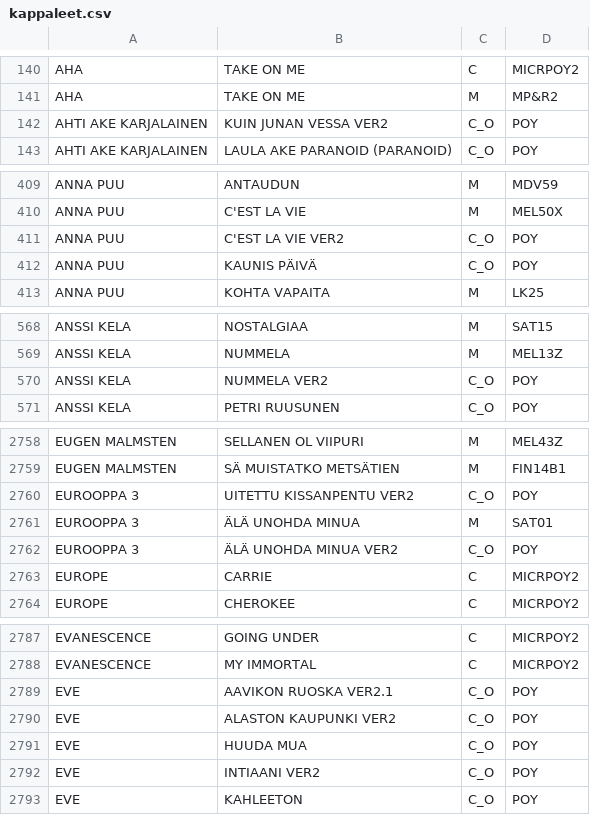
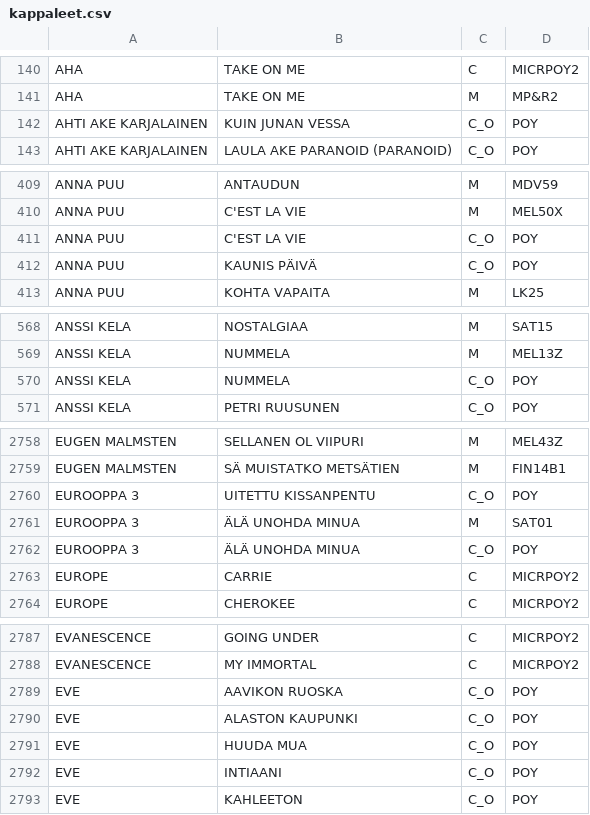
Before and after one commit to LamminHovi/Karaokelista, a CSV file: kappaleet.csv, drawn as a sheet; only a part is shown, gaps mark what is left out; the diff covers the shown part only.

Commit message:
Update kappaleet.csv

```diff
--- a/kappaleet.csv
+++ b/kappaleet.csv
@@ -141,3 +141,3 @@ AHA,TAKE ON ME,C,MICRPOY2
 AHA,TAKE ON ME,M,MP&R2
-AHTI AKE KARJALAINEN,KUIN JUNAN VESSA VER2,C_O,POY
+AHTI AKE KARJALAINEN,KUIN JUNAN VESSA,C_O,POY
 AHTI AKE KARJALAINEN,LAULA AKE PARANOID (PARANOID),C_O,POY
@@ -410,3 +410,3 @@ ANNA PUU,ANTAUDUN,M,MDV59
 ANNA PUU,C'EST LA VIE,M,MEL50X
-ANNA PUU,C'EST LA VIE VER2,C_O,POY
+ANNA PUU,C'EST LA VIE,C_O,POY
 ANNA PUU,KAUNIS PÄIVÄ,C_O,POY
@@ -569,3 +569,3 @@ ANSSI KELA,NOSTALGIAA,M,SAT15
 ANSSI KELA,NUMMELA,M,MEL13Z
-ANSSI KELA,NUMMELA VER2,C_O,POY
+ANSSI KELA,NUMMELA,C_O,POY
 ANSSI KELA,PETRI RUUSUNEN,C_O,POY
@@ -2759,5 +2759,5 @@ EUGEN MALMSTEN,SELLANEN OL VIIPURI,M,MEL43Z
 EUGEN MALMSTEN,SÄ MUISTATKO METSÄTIEN,M,FIN14B1
-EUROOPPA 3,UITETTU KISSANPENTU VER2,C_O,POY
+EUROOPPA 3,UITETTU KISSANPENTU,C_O,POY
 EUROOPPA 3,ÄLÄ UNOHDA MINUA,M,SAT01
-EUROOPPA 3,ÄLÄ UNOHDA MINUA VER2,C_O,POY
+EUROOPPA 3,ÄLÄ UNOHDA MINUA,C_O,POY
 EUROPE,CARRIE,C,MICRPOY2
@@ -2788,6 +2788,6 @@ EVANESCENCE,GOING UNDER,C,MICRPOY2
 EVANESCENCE,MY IMMORTAL,C,MICRPOY2
-EVE,AAVIKON RUOSKA VER2.1,C_O,POY
-EVE,ALASTON KAUPUNKI VER2,C_O,POY
+EVE,AAVIKON RUOSKA,C_O,POY
+EVE,ALASTON KAUPUNKI,C_O,POY
 EVE,HUUDA MUA,C_O,POY
-EVE,INTIAANI VER2,C_O,POY
+EVE,INTIAANI,C_O,POY
 EVE,KAHLEETON,C_O,POY
```
Also changed, not shown: 26 edited cells elsewhere in this file.
